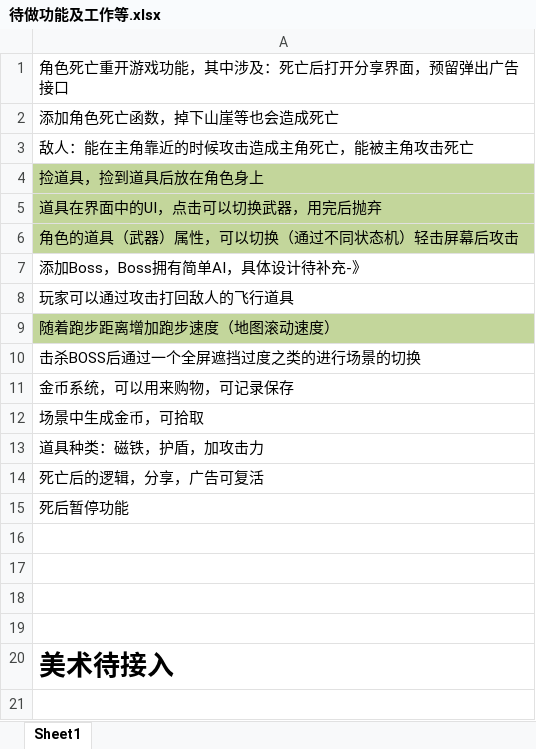
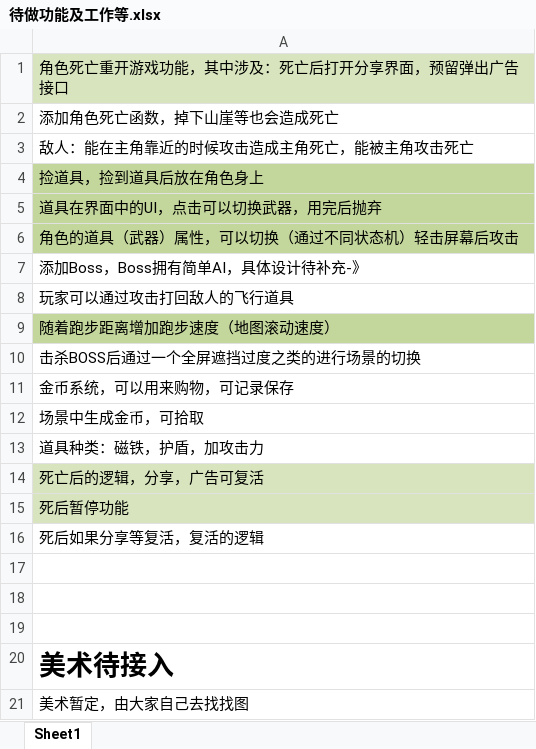
Before and after one commit to dreamirror/Running, an Excel workbook: 进度文档/待做功能及工作等.xlsx, sheet Sheet1, drawn as a sheet; values as stored, in another font and other column widths than the file's, no borders; charts and pictures not drawn; the diff names each change by its address in the sheet, - before the commit and + after, or states it on an @@ line.

Commit message:
更新JIRA列表

```diff
--- a/进度文档/待做功能及工作等.xlsx (sheet Sheet1)
+++ b/进度文档/待做功能及工作等.xlsx (sheet Sheet1)
-A1 fill: none
+A1 fill: #D7E4BD
-A14:A15 fill: none
+A14:A15 fill: #D7E4BD
-A16: (empty)
+A16: 死后如果分享等复活，复活的逻辑
+row 21: 美术暂定，由大家自己去找找图
```
